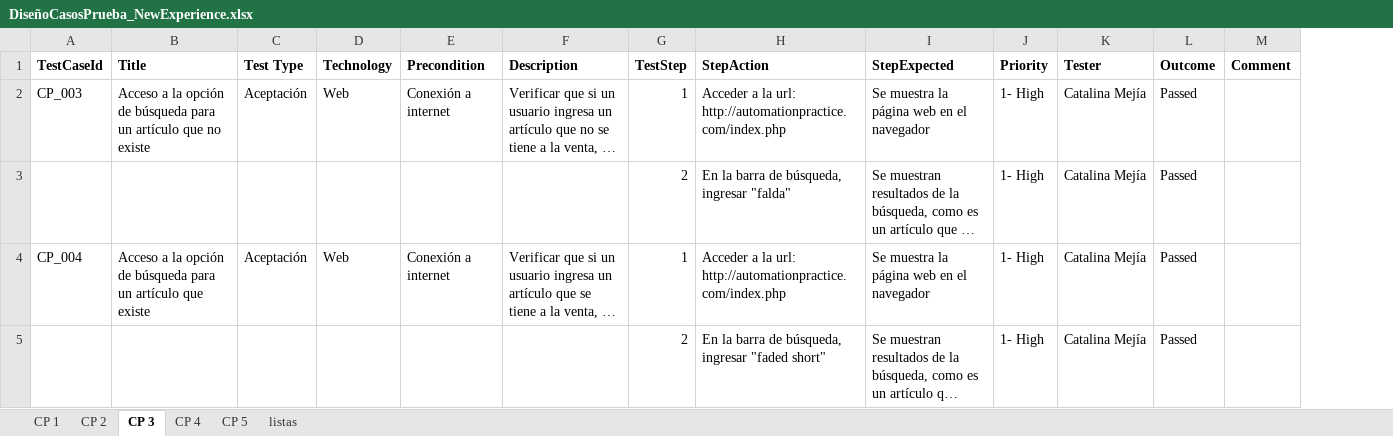
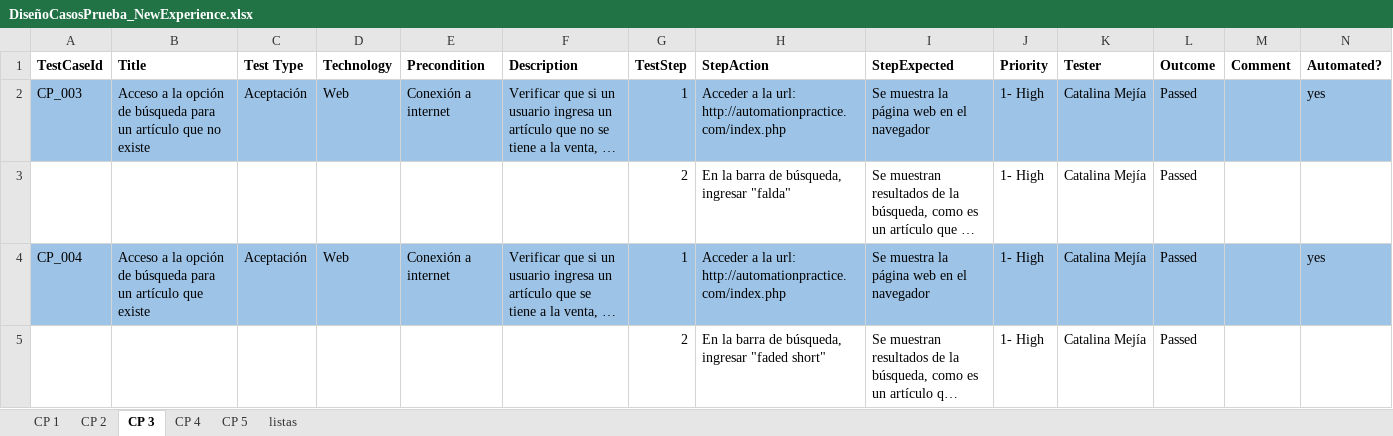
Before and after one commit to catamm1990/PruebaCh, an Excel workbook: DiseñoCasosPrueba_NewExperience.xlsx, sheet CP 3, drawn as a sheet; long unchanged cells end in …; values as stored, in another font and other column widths than the file's, no borders; the diff names each change by its address in the sheet, - before the commit and + after, or states it on an @@ line.

```diff
--- a/DiseñoCasosPrueba_NewExperience.xlsx (sheet CP 3)
+++ b/DiseñoCasosPrueba_NewExperience.xlsx (sheet CP 3)
+column N (Automated?), rows 2-4: yes |  | yes
-A2:M2 fill: none
+A2:M2 fill: #9DC3E6
-A4:M4 fill: none
+A4:M4 fill: #9DC3E6
```
Also changed, not shown: sheet CP 2, sheet CP 1, sheet CP 4, sheet CP 5.
